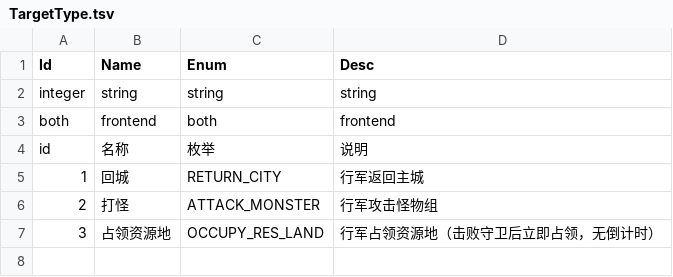
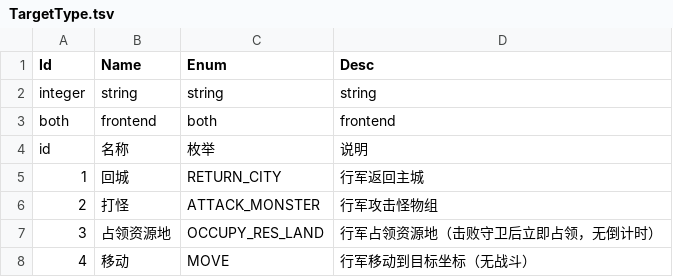
Before and after one commit to literwave/game_common, a TSV file: tsv/TargetType.tsv, drawn as a sheet; the diff names each change by its address in the sheet, - before the commit and + after, or states it on an @@ line.

Commit message:
Update TargetType definitions to include new movement option and enhance documentation. Added '移动' (MOVE) as a new target type in JSON, Lua, and TSV files, and updated related protocol comments for clarity.

```diff
--- a/tsv/TargetType.tsv
+++ b/tsv/TargetType.tsv
+row 8: 4 | 移动 | MOVE | 行军移动到目标坐标（无战斗）
```
Also changed, not shown: 5 other files.
